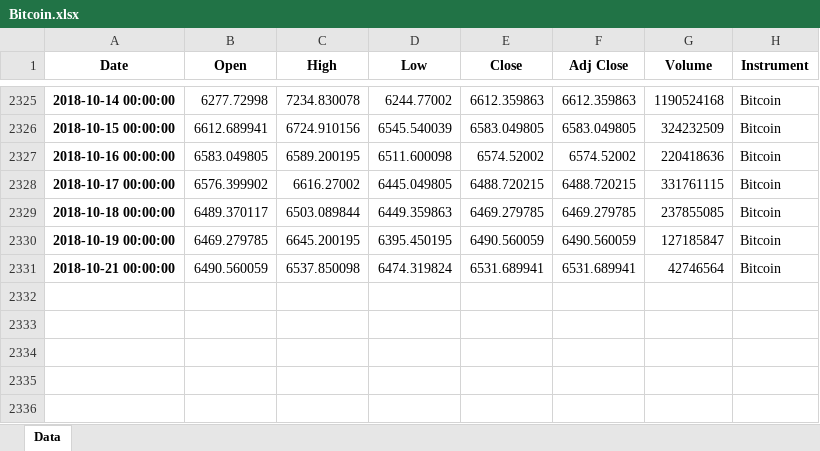
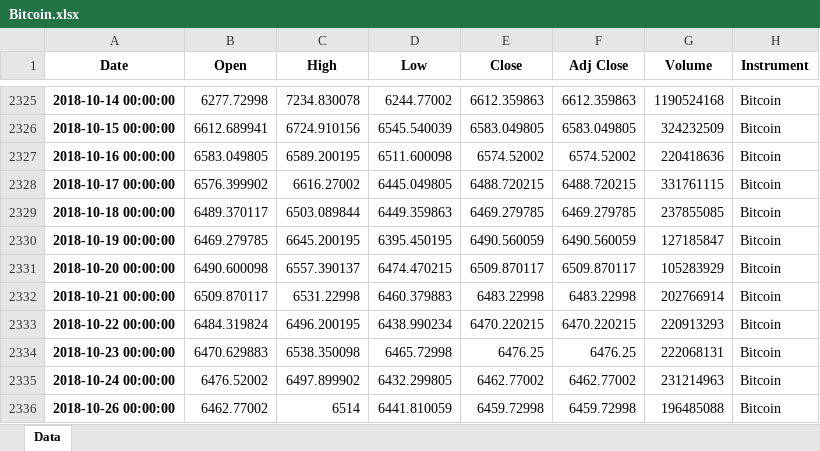
Before and after one commit to BendikRonning/Bulltyr, an Excel workbook: Bitcoin.xlsx, sheet Data, drawn as a sheet; only a part is shown, gaps mark what is left out; values as stored, in another font and other column widths than the file's, no borders; addresses are those after the commit; the diff names each change by its address in the sheet, - before the commit and + after, or states it on an @@ line.

```diff
--- a/Bitcoin.xlsx (sheet Data)
+++ b/Bitcoin.xlsx (sheet Data)
+row 2331: 2018-10-20 00:00:00 | 6490.600098 | 6557.390137 | 6474.470215 | 6509.870117 | 6509.870117 | 105283929 | Bitcoin
-B2332 (Open): 6490.560059
+B2332 (Open): 6509.870117
-C2332 (High): 6537.850098
+C2332 (High): 6531.22998
-D2332 (Low): 6474.319824
+D2332 (Low): 6460.379883
-E2332 (Close): 6531.689941
+E2332 (Close): 6483.22998
-F2332 (Adj Close): 6531.689941
+F2332 (Adj Close): 6483.22998
-G2332 (Volume): 42746564
+G2332 (Volume): 202766914
+row 2333: 2018-10-22 00:00:00 | 6484.319824 | 6496.200195 | 6438.990234 | 6470.220215 | 6470.220215 | 220913293 | Bitcoin
+row 2334: 2018-10-23 00:00:00 | 6470.629883 | 6538.350098 | 6465.72998 | 6476.25 | 6476.25 | 222068131 | Bitcoin
+row 2335: 2018-10-24 00:00:00 | 6476.52002 | 6497.899902 | 6432.299805 | 6462.77002 | 6462.77002 | 231214963 | Bitcoin
+row 2336: 2018-10-26 00:00:00 | 6462.77002 | 6514 | 6441.810059 | 6459.72998 | 6459.72998 | 196485088 | Bitcoin
```
Also changed, not shown: BitcoinCash.xlsx, Ethereum.xlsx, 4 other files.
